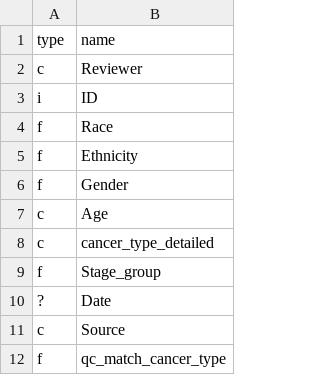
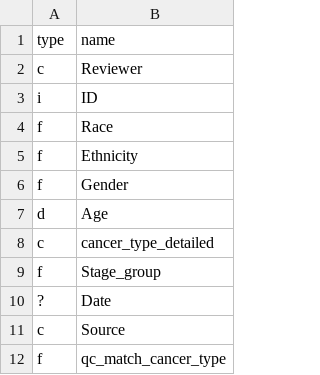
Before and after one commit to zimolzak/advanced-stage-dqm-analysis, a CSV file: geis_colnames.csv, drawn as a sheet; only a part is shown.

Commit message:
Whoops, age should be a number.

```diff
--- a/geis_colnames.csv
+++ b/geis_colnames.csv
@@ -6,3 +6,3 @@ f,Ethnicity
 f,Gender
-c,Age
+d,Age
 c,cancer_type_detailed
```
